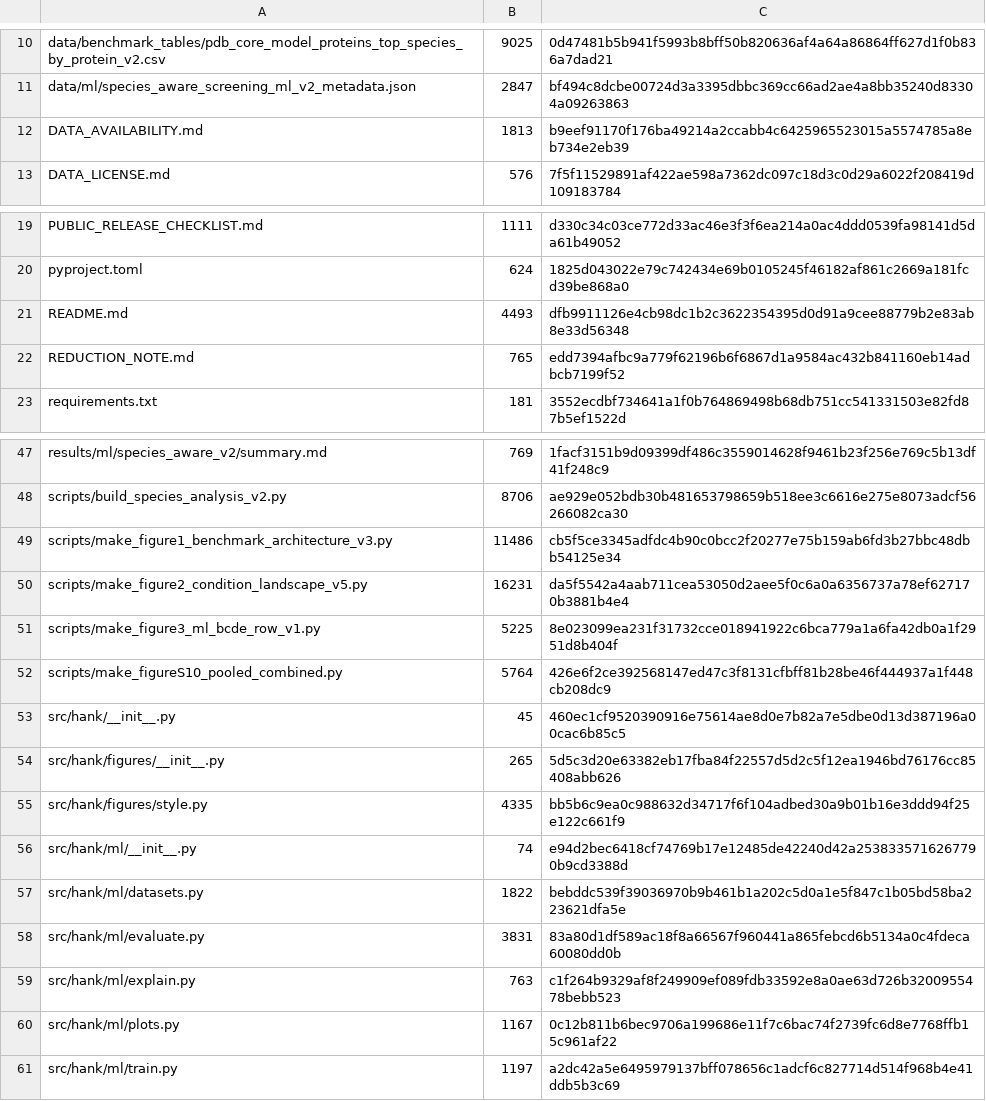
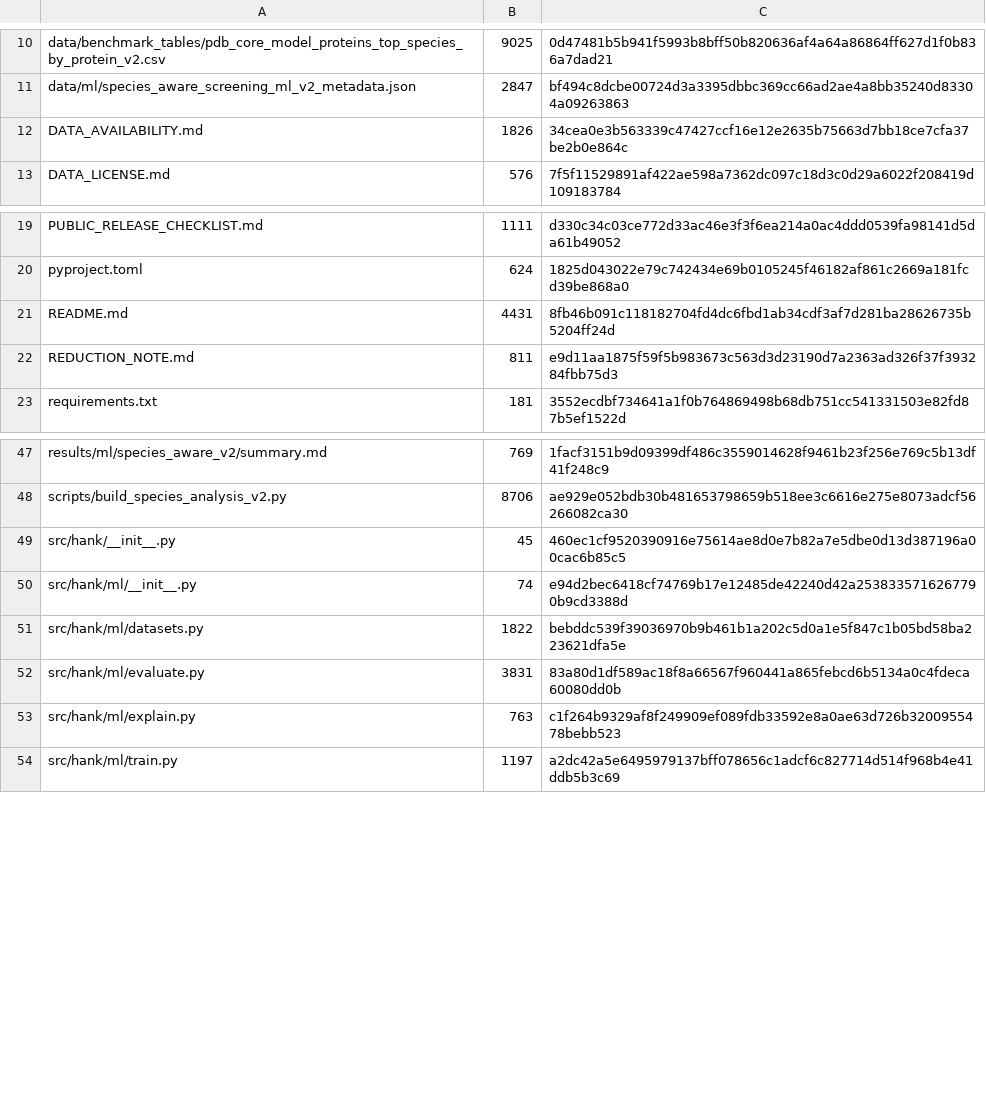
Before and after one commit to cnhanqi/Chemcomm-crystallization-benchmark, a TSV file: MANIFEST.tsv, drawn as a sheet; only a part is shown, gaps mark what is left out.

Commit message:
Remove figure-generation code from public repo

```diff
--- a/MANIFEST.tsv
+++ b/MANIFEST.tsv
@@ -11,3 +11,3 @@ data/benchmark_tables/pdb_core_model_proteins_top_species_by_protein_v2.csv	9025
 data/ml/species_aware_screening_ml_v2_metadata.json	2847	bf494c8dcbe00724d3a3395dbbc369cc66ad2ae4a8bb35240d83304a09263863
-DATA_AVAILABILITY.md	1813	b9eef91170f176ba49214a2ccabb4c6425965523015a5574785a8eb734e2eb39
+DATA_AVAILABILITY.md	1826	34cea0e3b563339c47427ccf16e12e2635b75663d7bb18ce7cfa37be2b0e864c
 DATA_LICENSE.md	576	7f5f11529891af422ae598a7362dc097c18d3c0d29a6022f208419d109183784
@@ -20,4 +20,4 @@ PUBLIC_RELEASE_CHECKLIST.md	1111	d330c34c03ce772d33ac46e3f3f6ea214a0ac4ddd0539fa
 pyproject.toml	624	1825d043022e79c742434e69b0105245f46182af861c2669a181fcd39be868a0
-README.md	4493	dfb9911126e4cb98dc1b2c3622354395d0d91a9cee88779b2e83ab8e33d56348
-REDUCTION_NOTE.md	765	edd7394afbc9a779f62196b6f6867d1a9584ac432b841160eb14adbcb7199f52
+README.md	4431	8fb46b091c118182704fd4dc6fbd1ab34cdf3af7d281ba28626735b5204ff24d
+REDUCTION_NOTE.md	811	e9d11aa1875f59f5b983673c563d3d23190d7a2363ad326f37f393284fbb75d3
 requirements.txt	181	3552ecdbf734641a1f0b764869498b68db751cc541331503e82fd87b5ef1522d
@@ -48,9 +48,3 @@ results/ml/species_aware_v2/summary.md	769	1facf3151b9d09399df486c3559014628f946
 scripts/build_species_analysis_v2.py	8706	ae929e052bdb30b481653798659b518ee3c6616e275e8073adcf56266082ca30
-scripts/make_figure1_benchmark_architecture_v3.py	11486	cb5f5ce3345adfdc4b90c0bcc2f20277e75b159ab6fd3b27bbc48dbb54125e34
-scripts/make_figure2_condition_landscape_v5.py	16231	da5f5542a4aab711cea53050d2aee5f0c6a0a6356737a78ef627170b3881b4e4
-scripts/make_figure3_ml_bcde_row_v1.py	5225	8e023099ea231f31732cce018941922c6bca779a1a6fa42db0a1f2951d8b404f
-scripts/make_figureS10_pooled_combined.py	5764	426e6f2ce392568147ed47c3f8131cfbff81b28be46f444937a1f448cb208dc9
 src/hank/__init__.py	45	460ec1cf9520390916e75614ae8d0e7b82a7e5dbe0d13d387196a00cac6b85c5
-src/hank/figures/__init__.py	265	5d5c3d20e63382eb17fba84f22557d5d2c5f12ea1946bd76176cc85408abb626
-src/hank/figures/style.py	4335	bb5b6c9ea0c988632d34717f6f104adbed30a9b01b16e3ddd94f25e122c661f9
 src/hank/ml/__init__.py	74	e94d2bec6418cf74769b17e12485de42240d42a2538335716267790b9cd3388d
@@ -59,3 +53,2 @@ src/hank/ml/evaluate.py	3831	83a80d1df589ac18f8a66567f960441a865febcd6b5134a0c4f
 src/hank/ml/explain.py	763	c1f264b9329af8f249909ef089fdb33592e8a0ae63d726b3200955478bebb523
-src/hank/ml/plots.py	1167	0c12b811b6bec9706a199686e11f7c6bac74f2739fc6d8e7768ffb15c961af22
 src/hank/ml/train.py	1197	a2dc42a5e6495979137bff078656c1adcf6c827714d514f968b4e41ddb5b3c69
```
Also changed, not shown: 10 other files.
